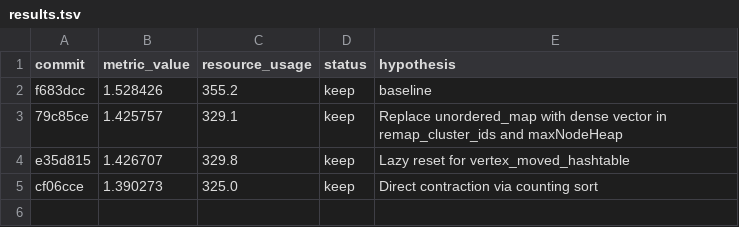
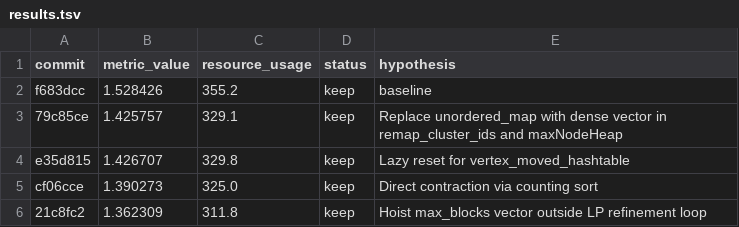
Before and after one commit to KaHIP/ScalableCorrelationClustering, a TSV file: results.tsv, drawn as a sheet; the diff names each change by its address in the sheet, - before the commit and + after, or states it on an @@ line.

Commit message:
Stack-allocate LP queues and boolean vectors instead of heap allocation

```diff
--- a/results.tsv
+++ b/results.tsv
+row 6: 21c8fc2 | 1.362309 | 311.8 | keep | Hoist max_blocks vector outside LP refinement loop
```
Also changed, not shown: 2 other files.
